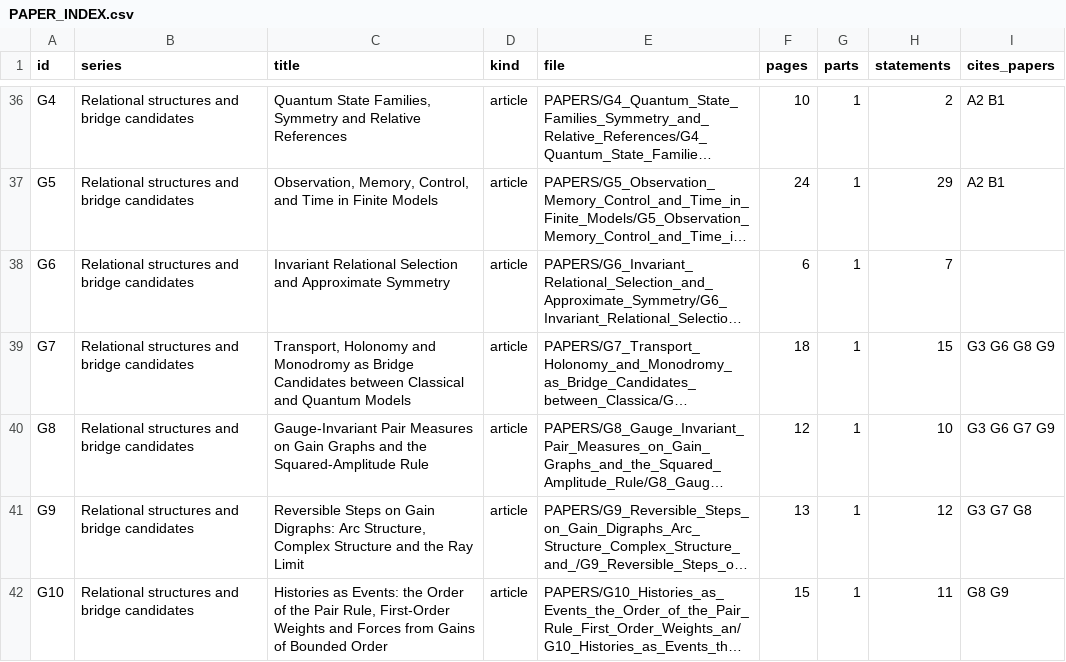
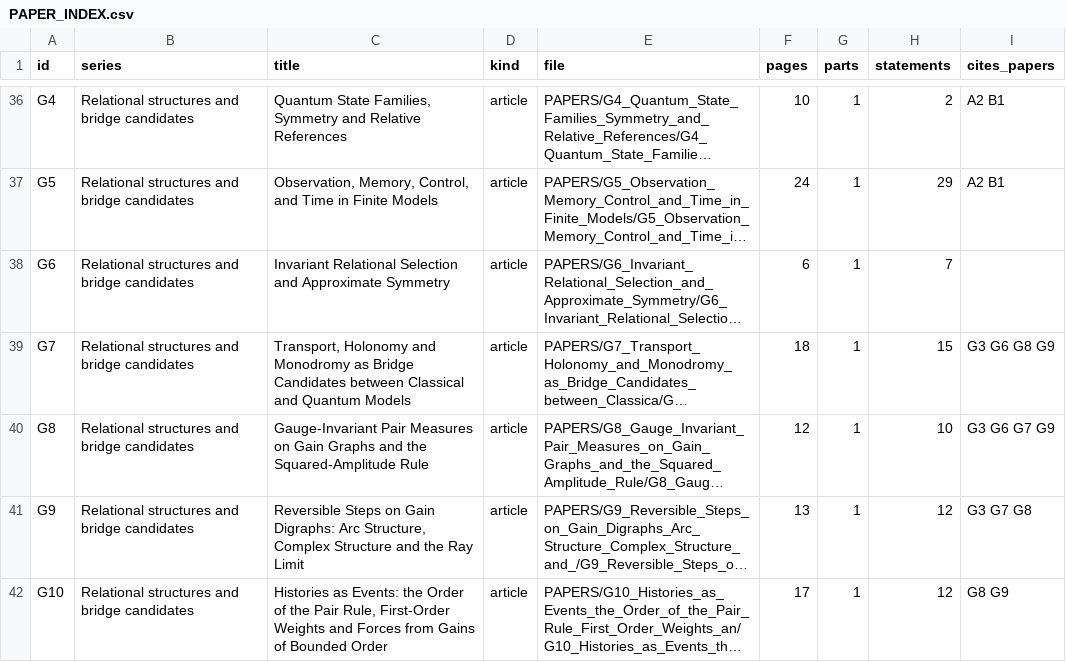
Before and after one commit to KirtusJ/From-Prephysical-Hypotheses-to-Physical-Models, a CSV file: edition/PROGRAM/registers/PAPER_INDEX.csv, drawn as a sheet; only a part is shown, gaps mark what is left out; long unchanged cells end in …; the diff names each change by its address in the sheet, - before the commit and + after, or states it on an @@ line.

```diff
--- a/edition/PROGRAM/registers/PAPER_INDEX.csv
+++ b/edition/PROGRAM/registers/PAPER_INDEX.csv
-F42 (pages): 15
+F42 (pages): 17
-H42 (statements): 11
+H42 (statements): 12
```
Also changed, not shown: edition/COMPUTATION/RERUN_RECORD_2026-11-12.csv, edition/PROGRAM/registers/COMPONENT_CROSSWALK.csv, 51 other files.
